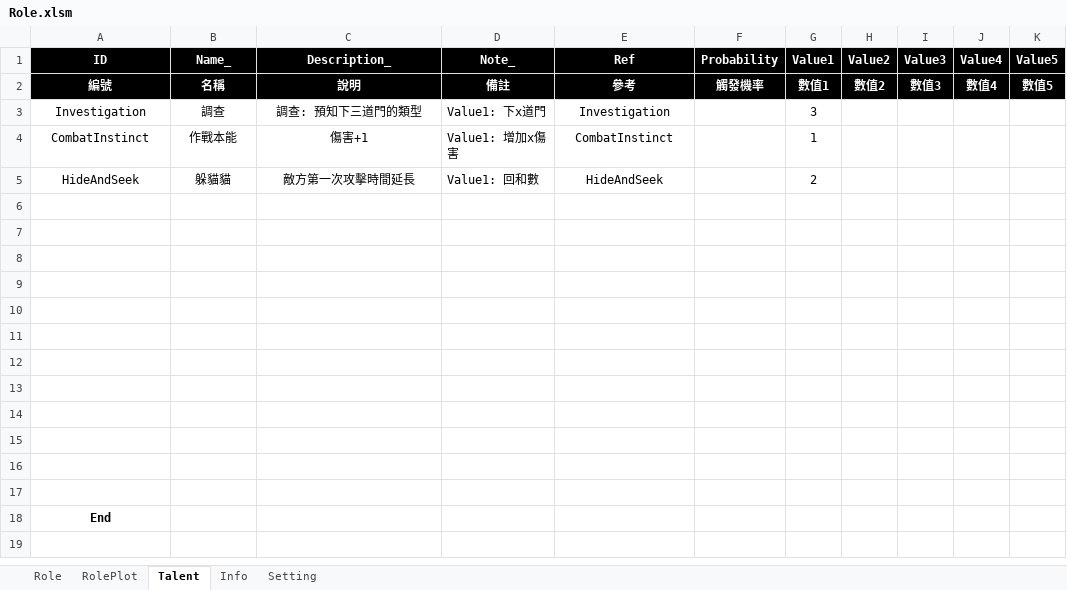
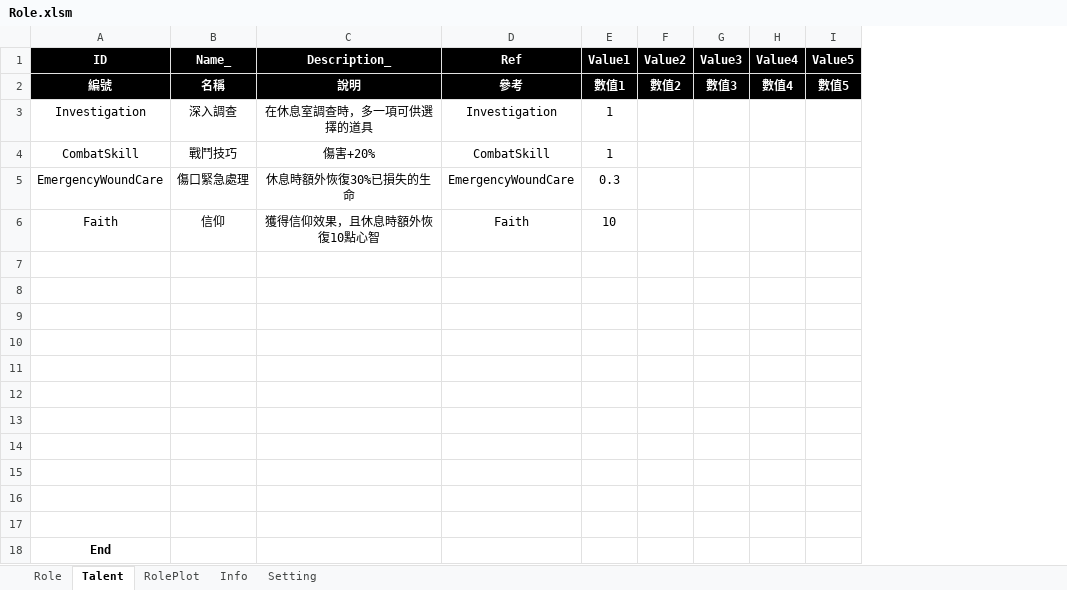
Before and after one commit to scozfortest/thedoor, an Excel workbook: Design/Role.xlsm, sheet Talent, drawn as a sheet; values as stored, in another font and other column widths than the file's, no borders; removed rows and columns are numbered as before the commit, all else as after; the diff names each change by its address in the sheet, - before the commit and + after, or states it on an @@ line.

```diff
--- a/Design/Role.xlsm (sheet Talent)
+++ b/Design/Role.xlsm (sheet Talent)
@@ sheet tab order changed: Role | Talent | RolePlot | Info | Setting @@
-column D (Note_), rows 2-3: 備註 | Value1: 下x道門
-column F (Probability), row 2: 觸發機率
-B3 (Name_): 調查
+B3 (Name_): 深入調查
-C3 (Description_): 調查: 預知下三道門的類型
+C3 (Description_): 在休息室調查時，多一項可供選擇的道具
-E3 (Value1): 3
+E3 (Value1): 1
-row 4: CombatInstinct | 作戰本能 | 傷害+1 | Value1: 增加x傷害 | CombatInstinct |  | 1
-row 5: HideAndSeek | 躲貓貓 | 敵方第一次攻擊時間延長 | Value1: 回和數 | HideAndSeek |  | 2
-row 4: (empty)
+row 4: CombatSkill | 戰鬥技巧 | 傷害+20% | CombatSkill | 1
+row 5: EmergencyWoundCare | 傷口緊急處理 | 休息時額外恢復30%已損失的生命 | EmergencyWoundCare | 0.3
+row 6: Faith | 信仰 | 獲得信仰效果，且休息時額外恢復10點心智 | Faith | 10
```
Also changed, not shown: sheet Role, sheet RolePlot, Design/GameSetting.xlsm, Design/String.xlsm, 54 other files.
